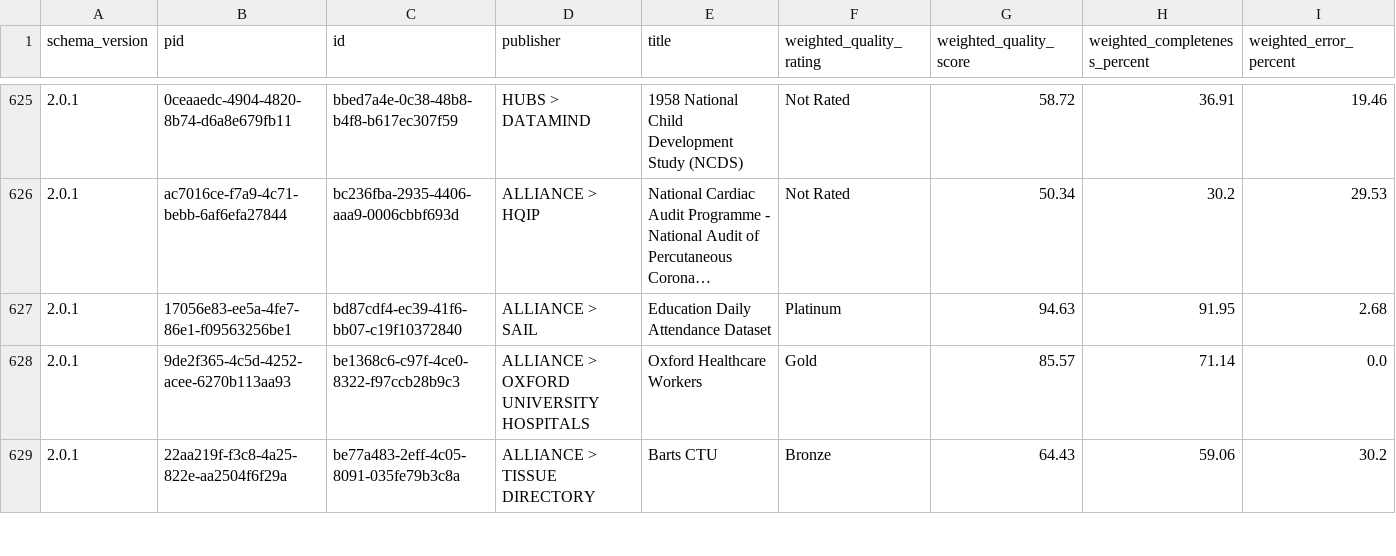
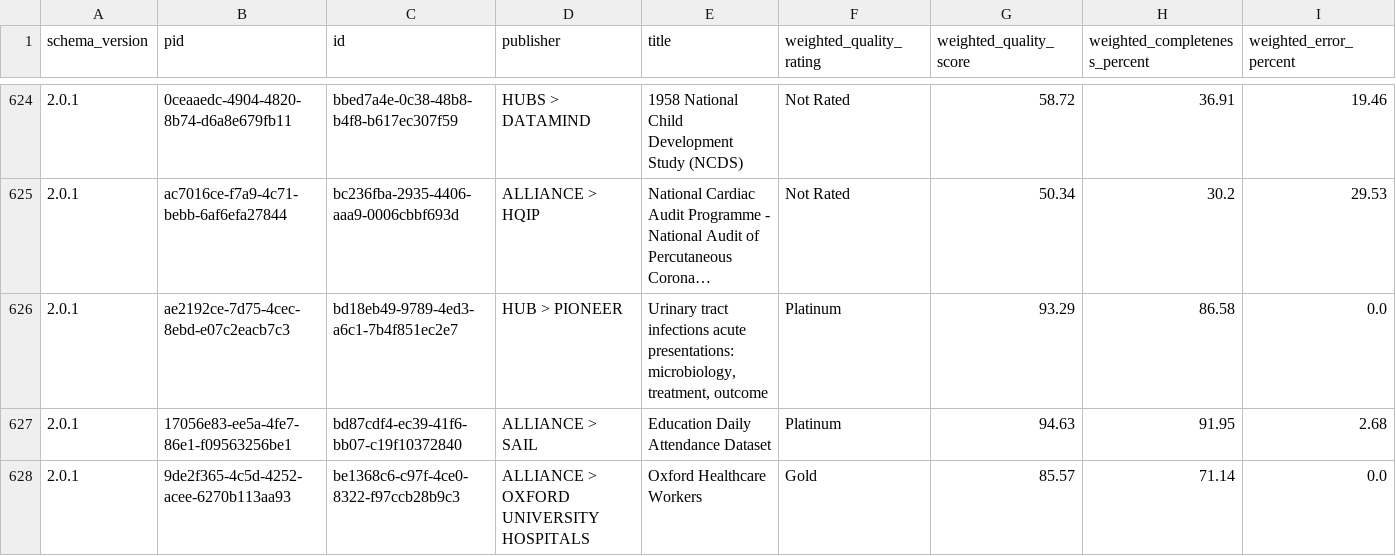
Before and after one commit to HDRUK/datasets, a CSV file: reports/latest/metadata_quality.v2.csv, drawn as a sheet; only a part is shown, gaps mark what is left out; the shorter side is filled out with more unchanged rows; long unchanged cells end in …; the diff covers the shown part only; the diff names each change by its address in the sheet, - before the commit and + after, or states it on an @@ line.

```diff
--- a/reports/latest/metadata_quality.v2.csv
+++ b/reports/latest/metadata_quality.v2.csv
+row 626: 2.0.1 | ae2192ce-7d75-4cec-8ebd-e07c2eacb7c3 | bd18eb49-9789-4ed3-a6c1-7b4f851ec2e7 | HUB > PIONEER | Urinary tract infections acute presentations: microbiology, treatment, outcome | Platinum | 93.29 | 86.58 | 0.0
```
Also changed, not shown: 2 added rows and 3 removed rows elsewhere in this file, reports/data_utility.csv, reports/metadata_quality.csv, 19 other files.
